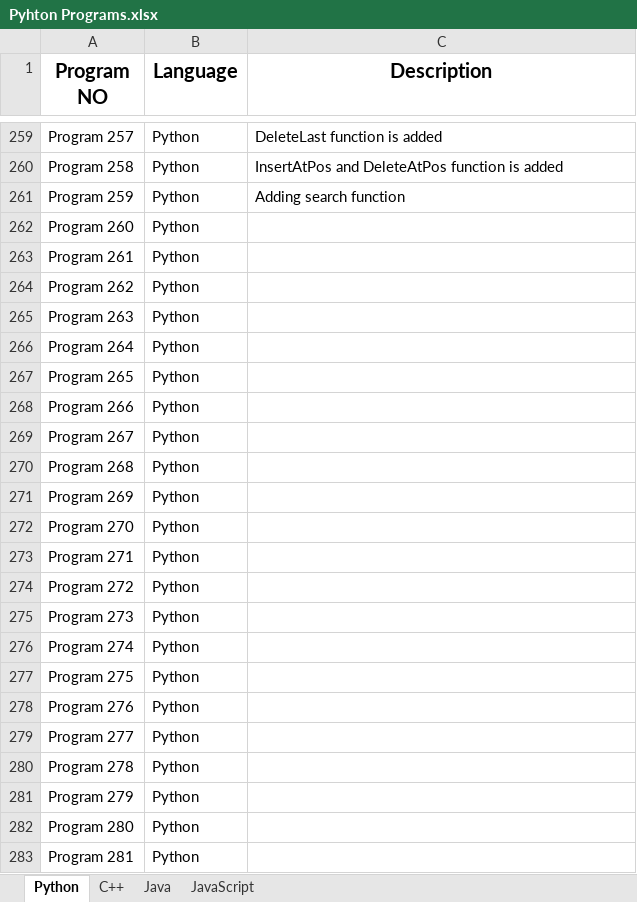
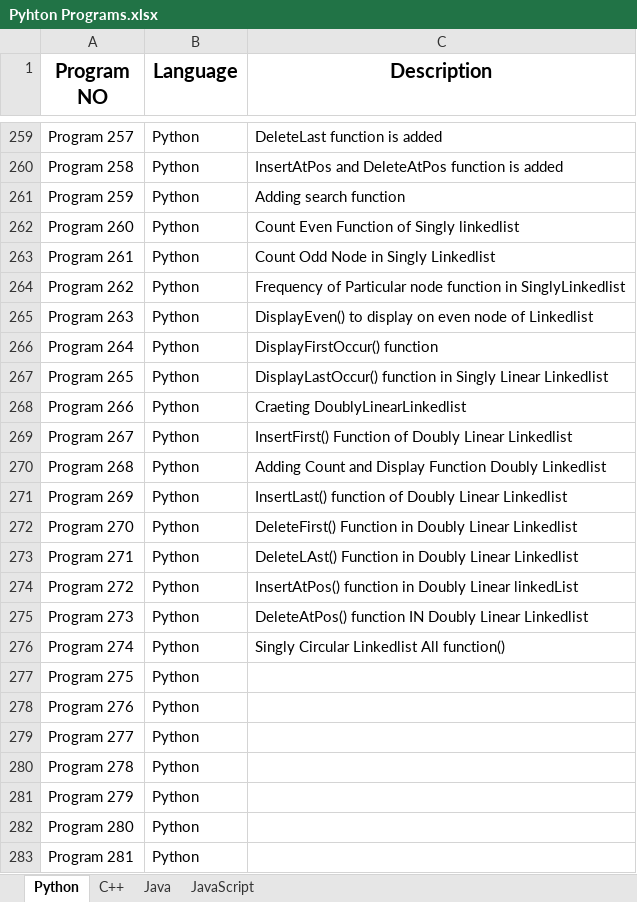
Before and after one commit to omrankhamb/python-programs, an Excel workbook: Pyhton Programs.xlsx, sheet Python, drawn as a sheet; only a part is shown, gaps mark what is left out; values as stored, in another font and other column widths than the file's, no borders; the diff names each change by its address in the sheet, - before the commit and + after, or states it on an @@ line.

Commit message:
Python Programs:

```diff
--- a/Pyhton Programs.xlsx (sheet Python)
+++ b/Pyhton Programs.xlsx (sheet Python)
-C262 (Description): (empty)
+C262 (Description): Count Even Function of Singly linkedlist
-C263 (Description): (empty)
+C263 (Description): Count Odd Node in Singly Linkedlist
-C264 (Description): (empty)
+C264 (Description): Frequency of Particular node function in SinglyLinkedlist
-C265 (Description): (empty)
+C265 (Description): DisplayEven() to display on even node of Linkedlist
-C266 (Description): (empty)
+C266 (Description): DisplayFirstOccur() function
-C267 (Description): (empty)
+C267 (Description): DisplayLastOccur() function in Singly Linear Linkedlist
-C268 (Description): (empty)
+C268 (Description): Craeting DoublyLinearLinkedlist
-C269 (Description): (empty)
+C269 (Description): InsertFirst() Function of Doubly Linear Linkedlist
-C270 (Description): (empty)
+C270 (Description): Adding Count and Display Function Doubly Linkedlist
-C271 (Description): (empty)
+C271 (Description): InsertLast() function of Doubly Linear Linkedlist
-C272 (Description): (empty)
+C272 (Description): DeleteFirst() Function in Doubly Linear Linkedlist
-C273 (Description): (empty)
+C273 (Description): DeleteLAst() Function in Doubly Linear Linkedlist
-C274 (Description): (empty)
+C274 (Description): InsertAtPos() function in Doubly Linear linkedList
-C275 (Description): (empty)
+C275 (Description): DeleteAtPos() function IN Doubly Linear Linkedlist
-C276 (Description): (empty)
+C276 (Description): Singly Circular Linkedlist All function()
```
Also changed, not shown: 2 other files.
